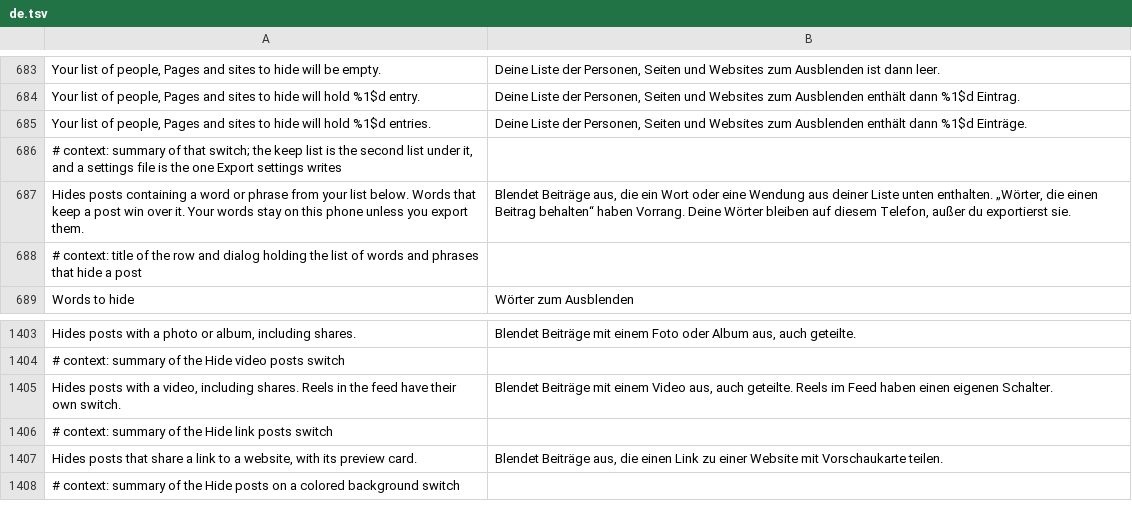
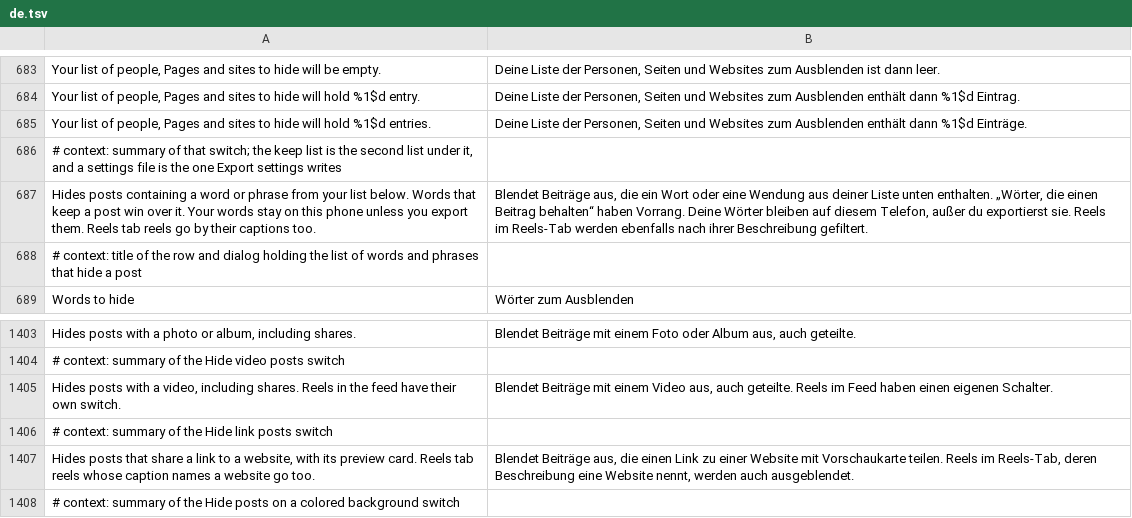
Before and after one commit to SysAdminDoc/HushFacebook, a TSV file: extensions/shared/library/src/main/l10n/de.tsv, drawn as a sheet; only a part is shown, gaps mark what is left out.

```diff
--- a/extensions/shared/library/src/main/l10n/de.tsv
+++ b/extensions/shared/library/src/main/l10n/de.tsv
@@ -686,3 +686,3 @@ Your list of people, Pages and sites to hide will hold %1$d entries.	Deine Liste
 # context: summary of that switch; the keep list is the second list under it, and a settings file is the one Export settings writes
-Hides posts containing a word or phrase from your list below. Words that keep a post win over it. Your words stay on this phone unless you export them.	Blendet Beiträge aus, die ein Wort oder eine Wendung aus deiner Liste unten enthalten. „Wörter, die einen Beitrag behalten“ haben Vorrang. Deine Wörter bleiben auf diesem Telefon, außer du exportierst sie.
+Hides posts containing a word or phrase from your list below. Words that keep a post win over it. Your words stay on this phone unless you export them. Reels tab reels go by their captions too.	Blendet Beiträge aus, die ein Wort oder eine Wendung aus deiner Liste unten enthalten. „Wörter, die einen Beitrag behalten“ haben Vorrang. Deine Wörter bleiben auf diesem Telefon, außer du exportierst sie. Reels im Reels-Tab werden ebenfalls nach ihrer Beschreibung gefiltert.
 # context: title of the row and dialog holding the list of words and phrases that hide a post
@@ -1406,3 +1406,3 @@ Hides posts with a video, including shares. Reels in the feed have their own swi
 # context: summary of the Hide link posts switch
-Hides posts that share a link to a website, with its preview card.	Blendet Beiträge aus, die einen Link zu einer Website mit Vorschaukarte teilen.
+Hides posts that share a link to a website, with its preview card. Reels tab reels whose caption names a website go too.	Blendet Beiträge aus, die einen Link zu einer Website mit Vorschaukarte teilen. Reels im Reels-Tab, deren Beschreibung eine Website nennt, werden auch ausgeblendet.
 # context: summary of the Hide posts on a colored background switch
```
Also changed, not shown: extensions/shared/library/src/main/l10n/es.tsv, extensions/shared/library/src/main/l10n/ru.tsv, 25 other files.
